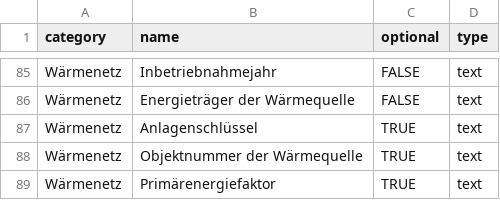
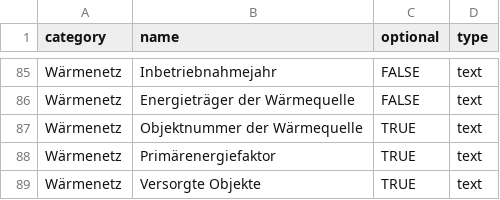
Before and after one commit to evgeniTUM/bav4, a CSV file: src/ea/modules/toolbox/components/contribution/assets/energyPlantCategories.csv, drawn as a sheet; only a part is shown, gaps mark what is left out; the shorter side is filled out with more unchanged rows.

Commit message:
EAB-1820 remove 'Analagenschluessel'

```diff
--- a/src/ea/modules/toolbox/components/contribution/assets/energyPlantCategories.csv
+++ b/src/ea/modules/toolbox/components/contribution/assets/energyPlantCategories.csv
@@ -86,3 +86,2 @@ Wärmenetz,Inbetriebnahmejahr,FALSE,text
 Wärmenetz,Energieträger der Wärmequelle,FALSE,text
-Wärmenetz,Anlagenschlüssel,TRUE,text
 Wärmenetz,Objektnummer der Wärmequelle,TRUE,text
```
